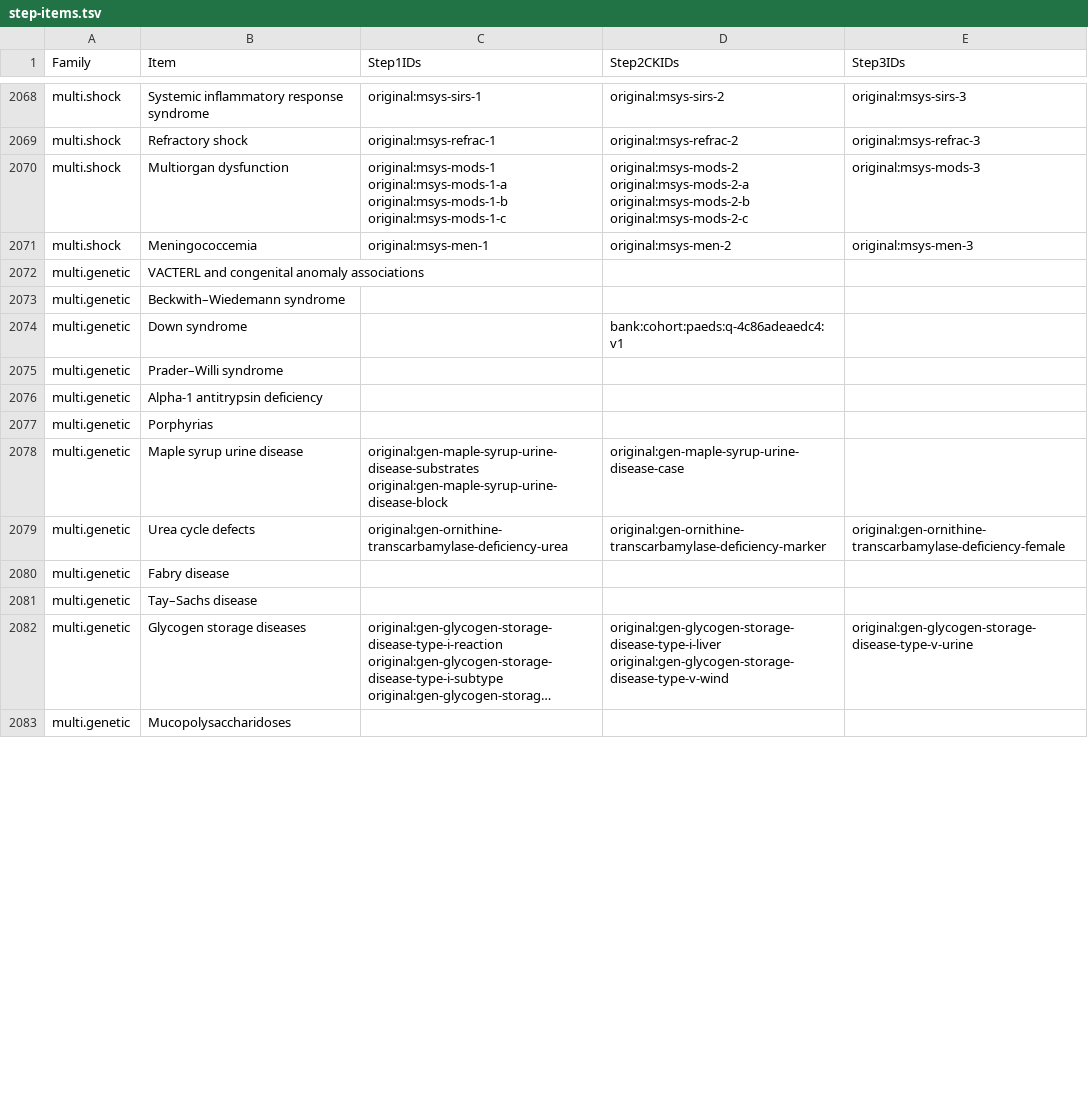
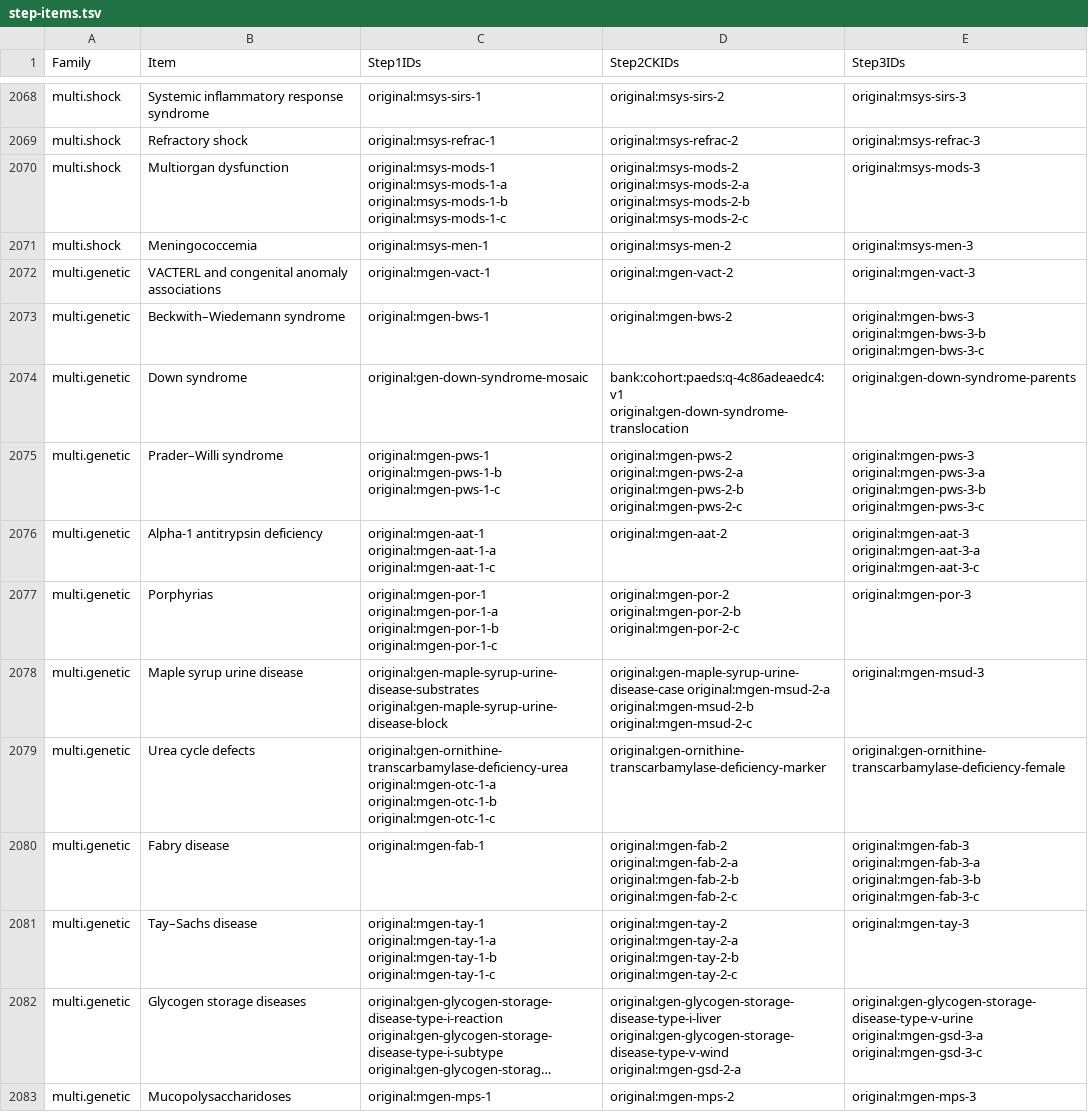
Before and after one commit to bionicles/anki, a TSV file: decks/mcat-usmle/step-items.tsv, drawn as a sheet; only a part is shown, gaps mark what is left out; long unchanged cells end in …; the diff covers the shown part only; the diff names each change by its address in the sheet, - before the commit and + after, or states it on an @@ line.

Commit message:
Cover multisystem genetic and paraneoplastic disease across the USMLE Steps

```diff
--- a/decks/mcat-usmle/step-items.tsv
+++ b/decks/mcat-usmle/step-items.tsv
-C2072 (Step1IDs): (empty)
+C2072 (Step1IDs): original:mgen-vact-1
-D2072 (Step2CKIDs): (empty)
+D2072 (Step2CKIDs): original:mgen-vact-2
-E2072 (Step3IDs): (empty)
+E2072 (Step3IDs): original:mgen-vact-3
-C2073 (Step1IDs): (empty)
+C2073 (Step1IDs): original:mgen-bws-1
-D2073 (Step2CKIDs): (empty)
+D2073 (Step2CKIDs): original:mgen-bws-2
-E2073 (Step3IDs): (empty)
+E2073 (Step3IDs): original:mgen-bws-3 original:mgen-bws-3-b original:mgen-bws-3-c
-C2074 (Step1IDs): (empty)
+C2074 (Step1IDs): original:gen-down-syndrome-mosaic
-D2074 (Step2CKIDs): bank:cohort:paeds:q-4c86adeaedc4:v1
+D2074 (Step2CKIDs): bank:cohort:paeds:q-4c86adeaedc4:v1 original:gen-down-syndrome-translocation
-E2074 (Step3IDs): (empty)
+E2074 (Step3IDs): original:gen-down-syndrome-parents
-C2075 (Step1IDs): (empty)
+C2075 (Step1IDs): original:mgen-pws-1 original:mgen-pws-1-b original:mgen-pws-1-c
-D2075 (Step2CKIDs): (empty)
+D2075 (Step2CKIDs): original:mgen-pws-2 original:mgen-pws-2-a original:mgen-pws-2-b original:mgen-pws-2-c
-E2075 (Step3IDs): (empty)
+E2075 (Step3IDs): original:mgen-pws-3 original:mgen-pws-3-a original:mgen-pws-3-b original:mgen-pws-3-c
-C2076 (Step1IDs): (empty)
+C2076 (Step1IDs): original:mgen-aat-1 original:mgen-aat-1-a original:mgen-aat-1-c
-D2076 (Step2CKIDs): (empty)
+D2076 (Step2CKIDs): original:mgen-aat-2
-E2076 (Step3IDs): (empty)
+E2076 (Step3IDs): original:mgen-aat-3 original:mgen-aat-3-a original:mgen-aat-3-c
-C2077 (Step1IDs): (empty)
+C2077 (Step1IDs): original:mgen-por-1 original:mgen-por-1-a original:mgen-por-1-b original:mgen-por-1-c
-D2077 (Step2CKIDs): (empty)
+D2077 (Step2CKIDs): original:mgen-por-2 original:mgen-por-2-b original:mgen-por-2-c
-E2077 (Step3IDs): (empty)
+E2077 (Step3IDs): original:mgen-por-3
-D2078 (Step2CKIDs): original:gen-maple-syrup-urine-disease-case
+D2078 (Step2CKIDs): original:gen-maple-syrup-urine-disease-case original:mgen-msud-2-a original:mgen-msud-2-b original:mgen-msud-2-c
-E2078 (Step3IDs): (empty)
+E2078 (Step3IDs): original:mgen-msud-3
-C2079 (Step1IDs): original:gen-ornithine-transcarbamylase-deficiency-urea
+C2079 (Step1IDs): original:gen-ornithine-transcarbamylase-deficiency-urea original:mgen-otc-1-a original:mgen-otc-1-b original:mgen-otc-1-c
-C2080 (Step1IDs): (empty)
+C2080 (Step1IDs): original:mgen-fab-1
-D2080 (Step2CKIDs): (empty)
+D2080 (Step2CKIDs): original:mgen-fab-2 original:mgen-fab-2-a original:mgen-fab-2-b original:mgen-fab-2-c
-E2080 (Step3IDs): (empty)
+E2080 (Step3IDs): original:mgen-fab-3 original:mgen-fab-3-a original:mgen-fab-3-b original:mgen-fab-3-c
-C2081 (Step1IDs): (empty)
+C2081 (Step1IDs): original:mgen-tay-1 original:mgen-tay-1-a original:mgen-tay-1-b original:mgen-tay-1-c
-D2081 (Step2CKIDs): (empty)
+D2081 (Step2CKIDs): original:mgen-tay-2 original:mgen-tay-2-a original:mgen-tay-2-b original:mgen-tay-2-c
-E2081 (Step3IDs): (empty)
+E2081 (Step3IDs): original:mgen-tay-3
-D2082 (Step2CKIDs): original:gen-glycogen-storage-disease-type-i-liver original:gen-glycogen-storage-disease-type-v-wind
+D2082 (Step2CKIDs): original:gen-glycogen-storage-disease-type-i-liver original:gen-glycogen-storage-disease-type-v-wind original:mgen-gsd-2-a
-E2082 (Step3IDs): original:gen-glycogen-storage-disease-type-v-urine
+E2082 (Step3IDs): original:gen-glycogen-storage-disease-type-v-urine original:mgen-gsd-3-a original:mgen-gsd-3-c
-C2083 (Step1IDs): (empty)
+C2083 (Step1IDs): original:mgen-mps-1
-D2083 (Step2CKIDs): (empty)
+D2083 (Step2CKIDs): original:mgen-mps-2
-E2083 (Step3IDs): (empty)
+E2083 (Step3IDs): original:mgen-mps-3
```
Also changed, not shown: 65 edited cells elsewhere in this file, decks/mcat-usmle/step-families.tsv, 27 other files.
